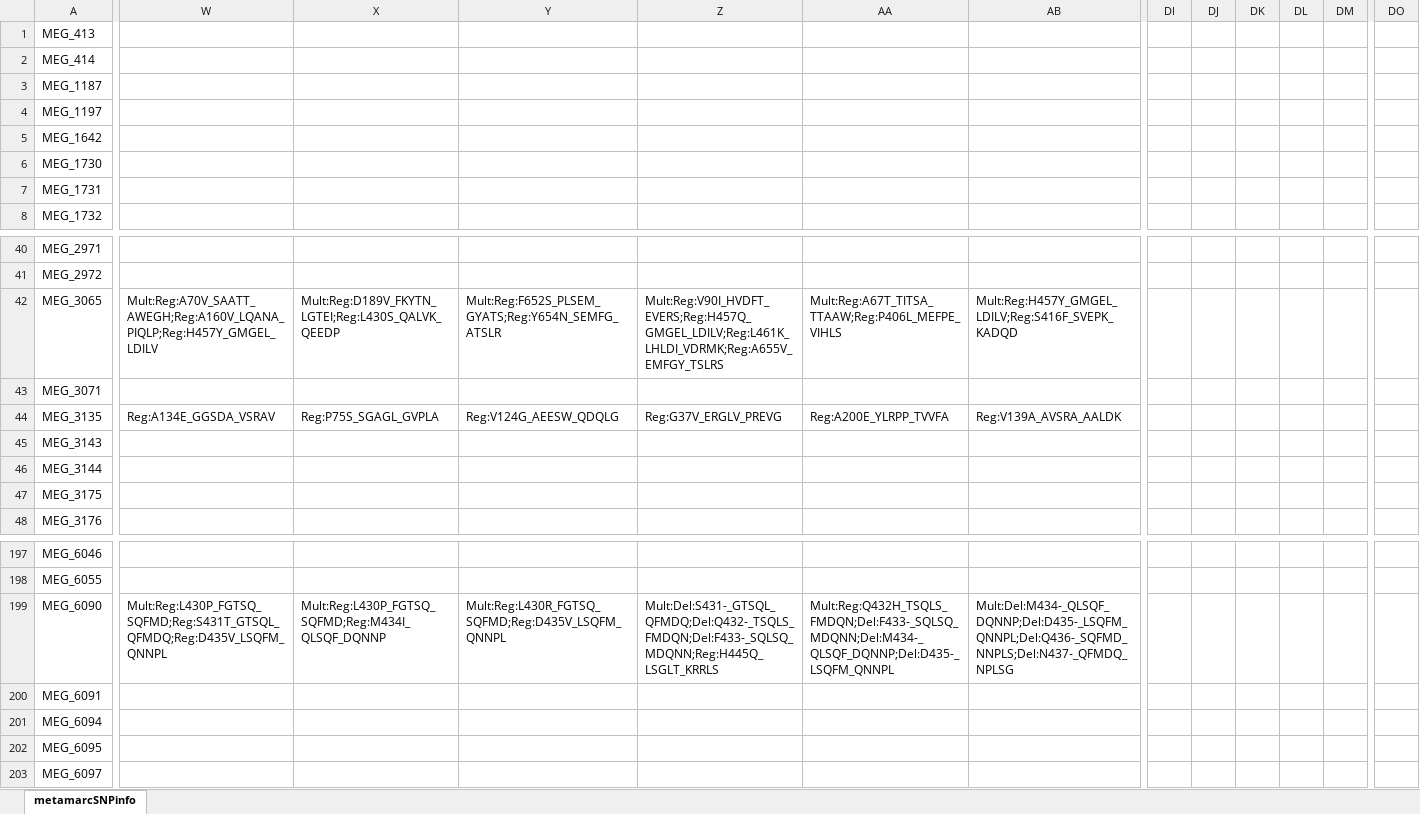
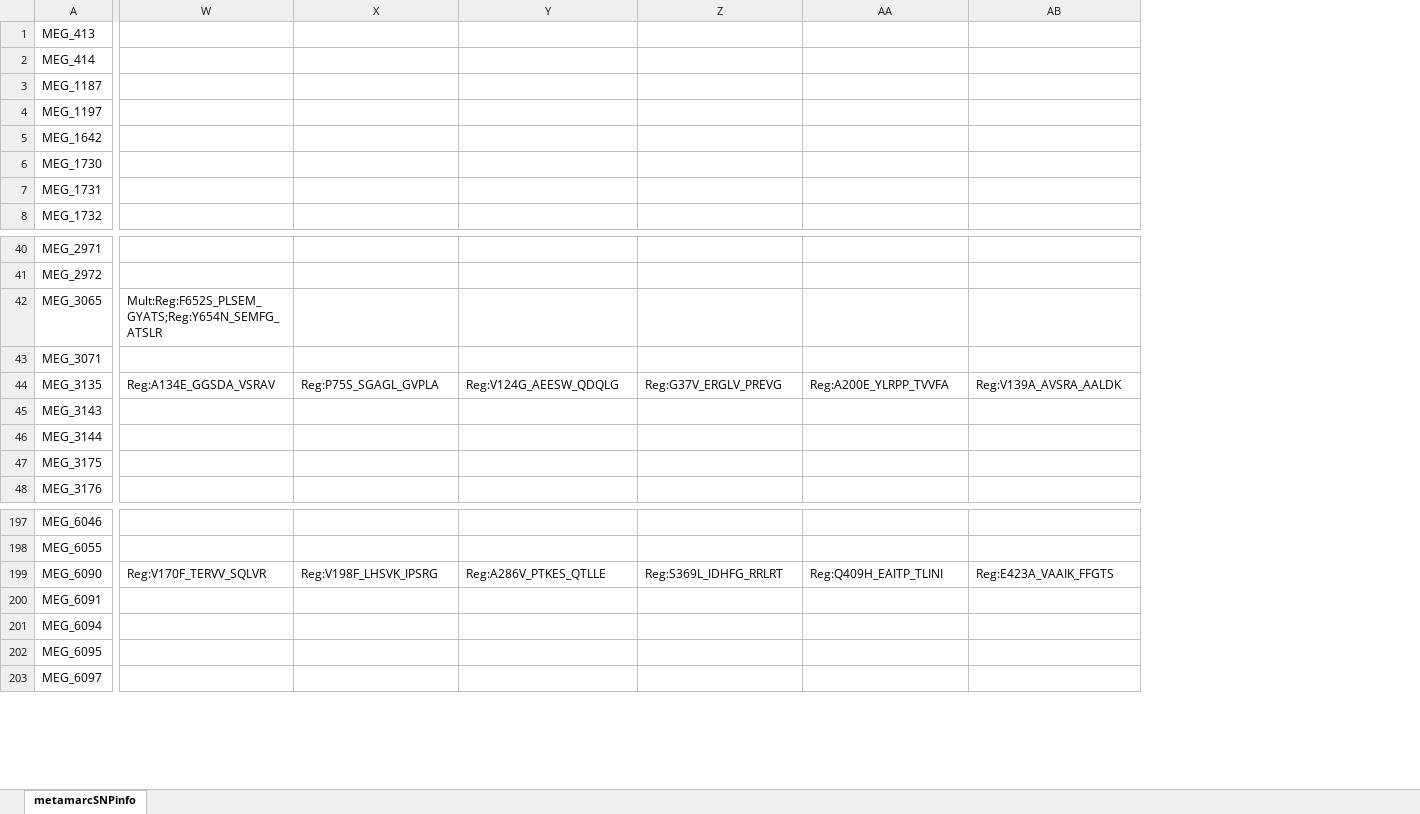
Before and after one commit to Isabella136/AmrPlusPlus_SNP, an Excel workbook: extracted_SNP_files/SNPinfo_final.xlsx, sheet metamarcSNPinfo, drawn as a sheet; only a part is shown, gaps mark what is left out; values as stored, in another font and other column widths than the file's, no borders; the diff covers the shown part only; the diff names each change by its address in the sheet, - before the commit and + after, or states it on an @@ line.

Commit message:
Removed Mult mutations with overlapping SNPs
Mult mutations with overlapping SNPs: have at least one SNP that is already a resistant-conferring single mutation

```diff
--- a/extracted_SNP_files/SNPinfo_final.xlsx (sheet metamarcSNPinfo)
+++ b/extracted_SNP_files/SNPinfo_final.xlsx (sheet metamarcSNPinfo)
-column DI, empty
-column DJ, empty
-column DK, empty
-column DL, empty
-column DM, empty
-column DO, empty
-W42: Mult:Reg:A70V_SAATT_AWEGH;Reg:A160V_LQANA_PIQLP;Reg:H457Y_GMGEL_LDILV
+W42: Mult:Reg:F652S_PLSEM_GYATS;Reg:Y654N_SEMFG_ATSLR
-X42: Mult:Reg:D189V_FKYTN_LGTEI;Reg:L430S_QALVK_QEEDP
+X42: (empty)
-Y42: Mult:Reg:F652S_PLSEM_GYATS;Reg:Y654N_SEMFG_ATSLR
+Y42: (empty)
-Z42: Mult:Reg:V90I_HVDFT_EVERS;Reg:H457Q_GMGEL_LDILV;Reg:L461K_LHLDI_VDRMK;Reg:A655V_EMFGY_TSLRS
+Z42: (empty)
-AA42: Mult:Reg:A67T_TITSA_TTAAW;Reg:P406L_MEFPE_VIHLS
+AA42: (empty)
-AB42: Mult:Reg:H457Y_GMGEL_LDILV;Reg:S416F_SVEPK_KADQD
+AB42: (empty)
-W199: Mult:Reg:L430P_FGTSQ_SQFMD;Reg:S431T_GTSQL_QFMDQ;Reg:D435V_LSQFM_QNNPL
+W199: Reg:V170F_TERVV_SQLVR
-X199: Mult:Reg:L430P_FGTSQ_SQFMD;Reg:M434I_QLSQF_DQNNP
+X199: Reg:V198F_LHSVK_IPSRG
-Y199: Mult:Reg:L430R_FGTSQ_SQFMD;Reg:D435V_LSQFM_QNNPL
+Y199: Reg:A286V_PTKES_QTLLE
-Z199: Mult:Del:S431-_GTSQL_QFMDQ;Del:Q432-_TSQLS_FMDQN;Del:F433-_SQLSQ_MDQNN;Reg:H445Q_LSGLT_KRRLS
+Z199: Reg:S369L_IDHFG_RRLRT
-AA199: Mult:Reg:Q432H_TSQLS_FMDQN;Del:F433-_SQLSQ_MDQNN;Del:M434-_QLSQF_DQNNP;Del:D435-_LSQFM_QNNPL
+AA199: Reg:Q409H_EAITP_TLINI
-AB199: Mult:Del:M434-_QLSQF_DQNNP;Del:D435-_LSQFM_QNNPL;Del:Q436-_SQFMD_NNPLS;Del:N437-_QFMDQ_NPLSG
+AB199: Reg:E423A_VAAIK_FFGTS
```
Also changed, not shown: 76 edited cells elsewhere in this sheet, 15 other files.
